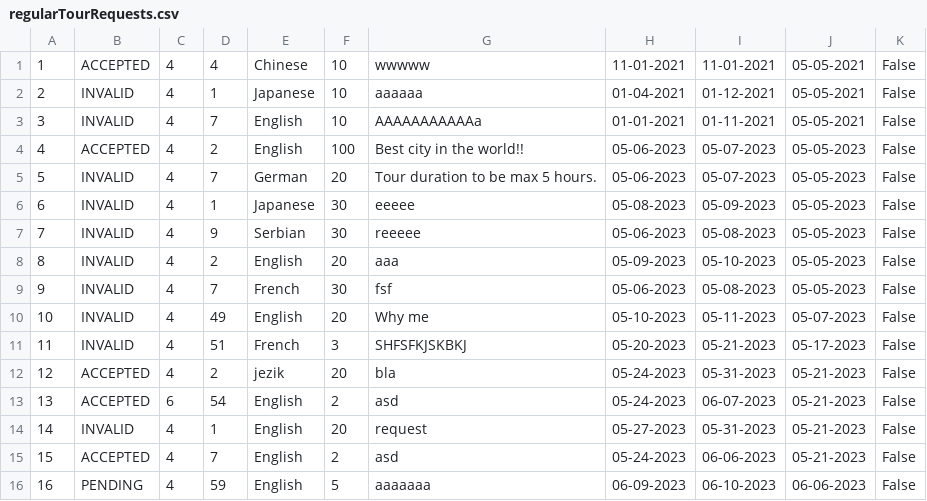
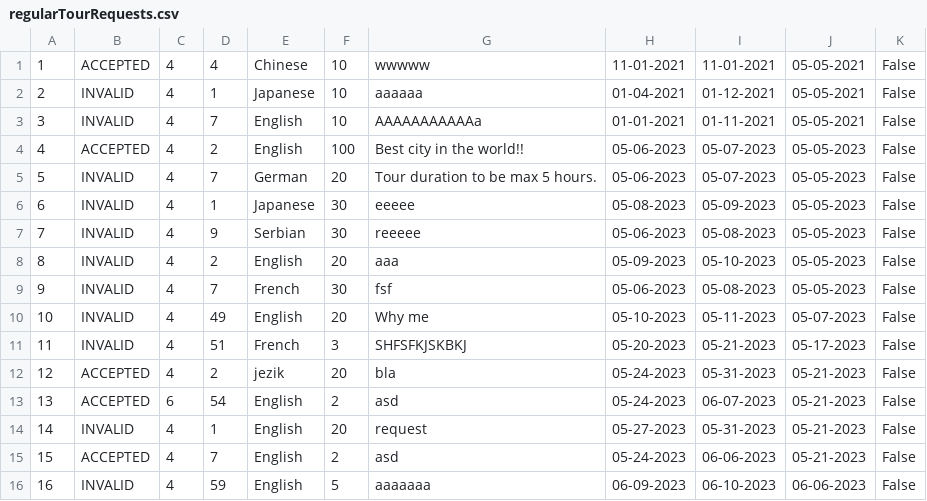
Before and after one commit to anastano/group-3-team-B, a CSV file: SIMS_HCI_Project/SIMS_HCI_Project/Resources/Database/regularTourRequests.csv, drawn as a sheet.

```diff
--- a/SIMS_HCI_Project/SIMS_HCI_Project/Resources/Database/regularTourRequests.csv
+++ b/SIMS_HCI_Project/SIMS_HCI_Project/Resources/Database/regularTourRequests.csv
@@ -15,2 +15,2 @@
 15|ACCEPTED|4|7|English|2|asd|05-24-2023|06-06-2023|05-21-2023|False
-16|PENDING|4|59|English|5|aaaaaaa|06-09-2023|06-10-2023|06-06-2023|False
+16|INVALID|4|59|English|5|aaaaaaa|06-09-2023|06-10-2023|06-06-2023|False
```
Also changed, not shown: SIMS_HCI_Project/SIMS_HCI_Project/Resources/Database/tourReservations.csv, 6 other files.
